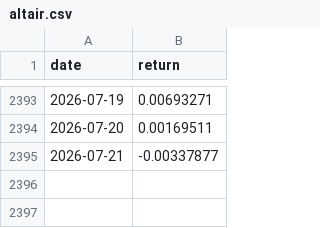
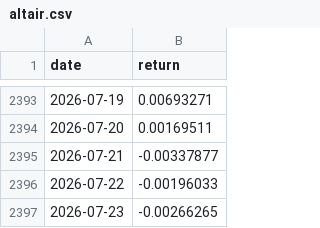
Before and after one commit to aperiodic-io/factors-dataroom, a CSV file: data/portfolio-40-returns/altair.csv, drawn as a sheet; only a part is shown, gaps mark what is left out; the diff names each change by its address in the sheet, - before the commit and + after, or states it on an @@ line.

```diff
--- a/data/portfolio-40-returns/altair.csv
+++ b/data/portfolio-40-returns/altair.csv
+row 2396: 2026-07-22 | -0.00196033
+row 2397: 2026-07-23 | -0.00266265
```
Also changed, not shown: data/portfolio-40-returns/carry_enhanced.csv, data/portfolio-40-returns/margin_risk.csv, 53 other files.
